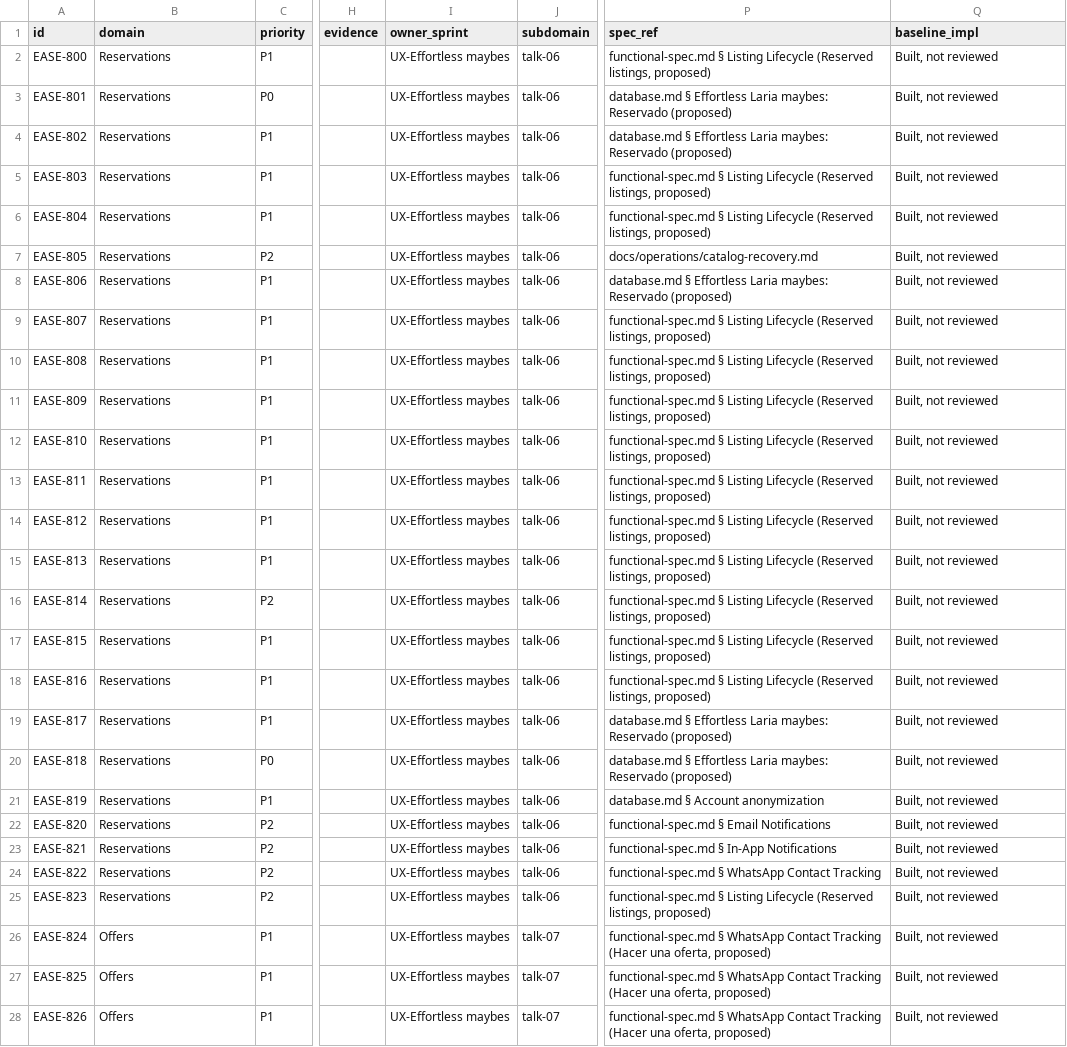
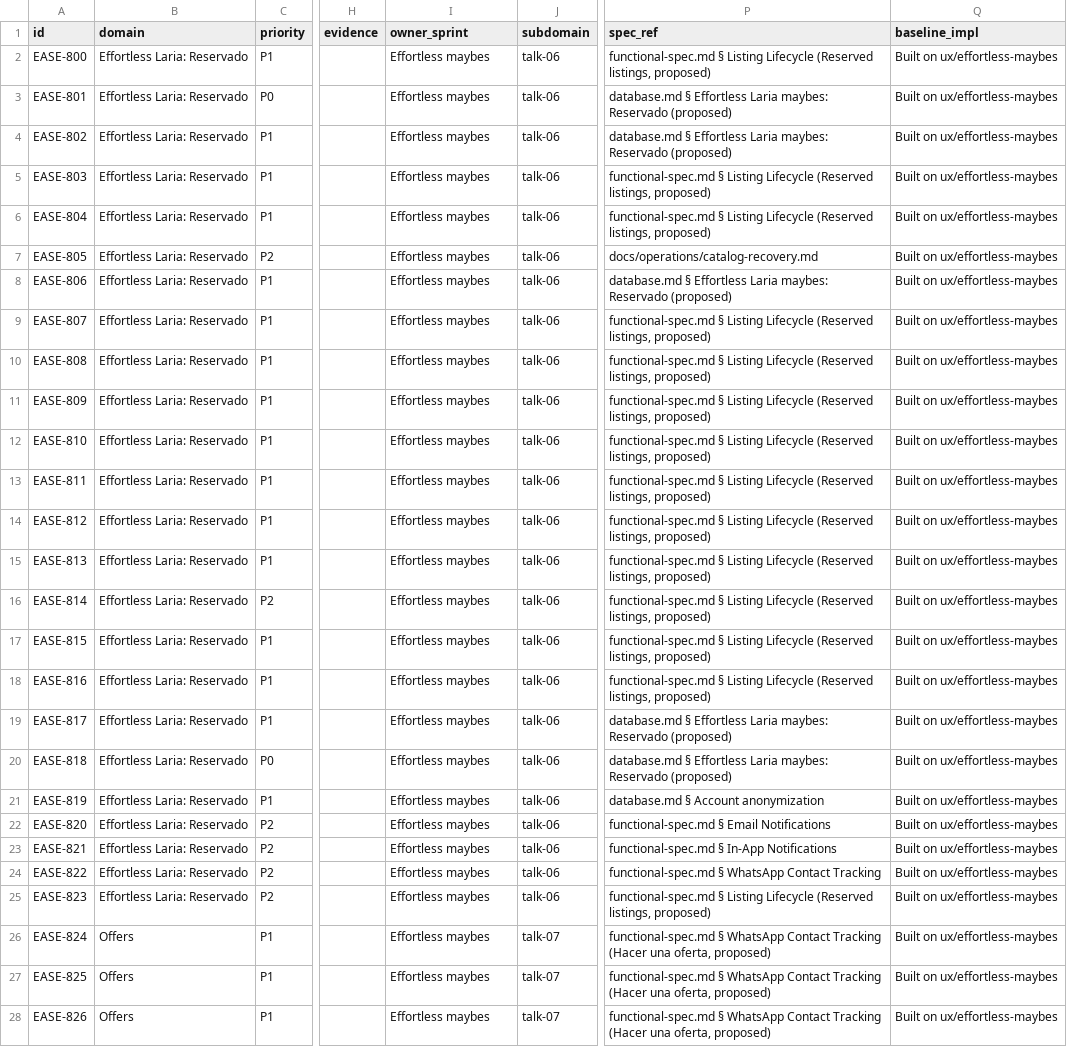
Before and after one commit to hpcamayo/mkt_instrumentos, a TSV file: docs/ux-effortless/maybes-reservado-acceptance.tsv, drawn as a sheet; only a part is shown, gaps mark what is left out; the diff covers the shown part only; the diff names each change by its address in the sheet, - before the commit and + after, or states it on an @@ line.

```diff
--- a/docs/ux-effortless/maybes-reservado-acceptance.tsv
+++ b/docs/ux-effortless/maybes-reservado-acceptance.tsv
-B2:B25 (domain): Reservations
+B2:B25 (domain): Effortless Laria: Reservado
-I2:I28 (owner_sprint): UX-Effortless maybes
+I2:I28 (owner_sprint): Effortless maybes
-Q2:Q28 (baseline_impl): Built, not reviewed
+Q2:Q28 (baseline_impl): Built on ux/effortless-maybes
```
Also changed, not shown: 6 edited cells elsewhere in this file, docs/ux-effortless/maybes-ai-acceptance.tsv, docs/ux-effortless/maybes-descubrir-acceptance.tsv, 10 other files.
